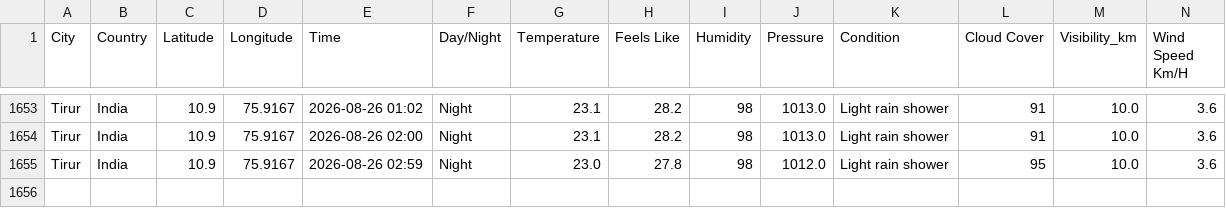
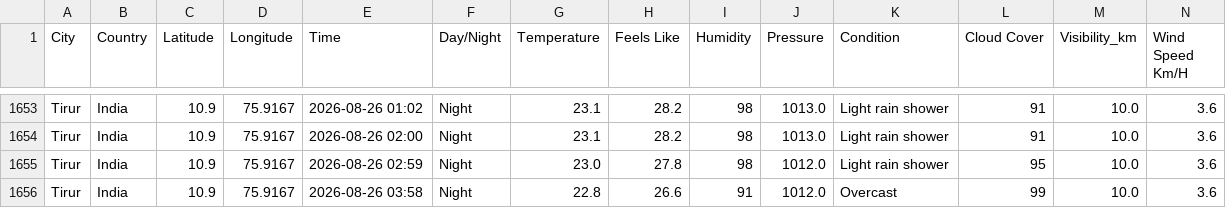
Before and after one commit to Muhammed-Shameel/weather_data_collection, a CSV file: weather_data.csv, drawn as a sheet; only a part is shown, gaps mark what is left out; rows hold the shown columns only; the diff names each change by its address in the sheet, - before the commit and + after, or states it on an @@ line.

```diff
--- a/weather_data.csv
+++ b/weather_data.csv
+row 1656: Tirur | India | 10.9 | 75.9167 | 2026-08-26 03:58 | Night | 22.8 | 26.6 | 91 | 1012.0 | Overcast | 99 | 10.0 | 3.6
```
